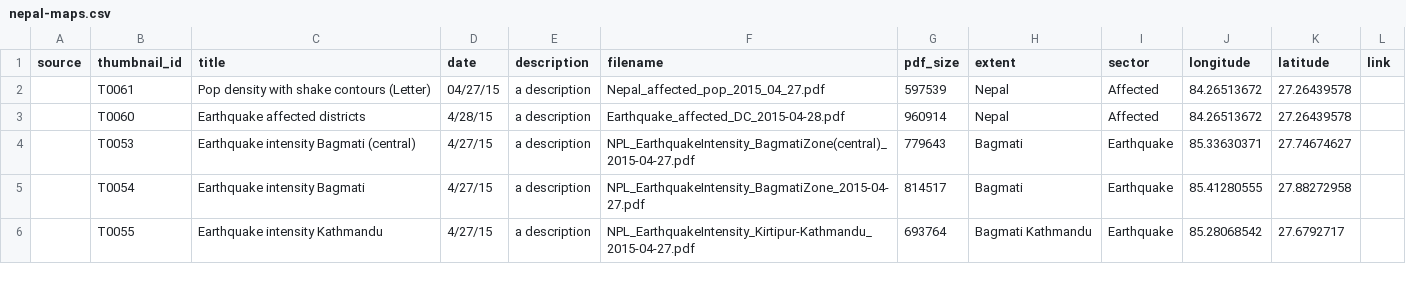
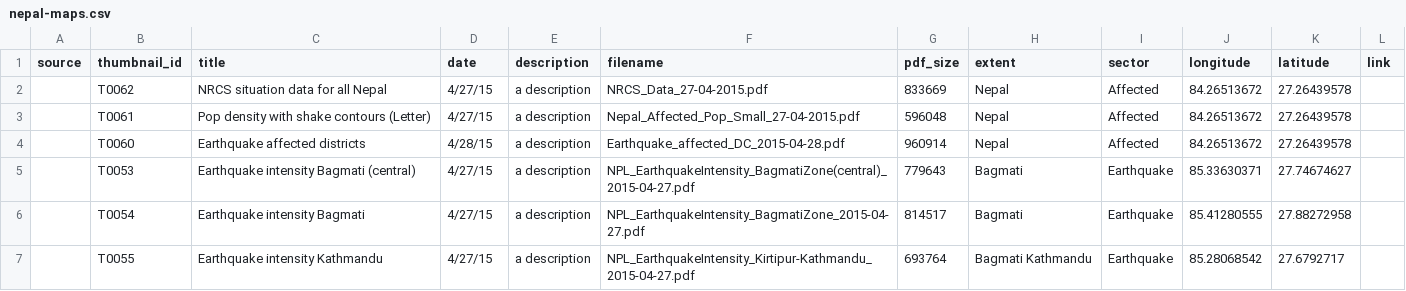
Before and after one commit to AmericanRedCross/nepal-maps, a CSV file: data/nepal-maps.csv, drawn as a sheet; only a part is shown.

```diff
--- a/data/nepal-maps.csv
+++ b/data/nepal-maps.csv
@@ -1,3 +1,4 @@
 source,thumbnail_id,title,date,description,filename,pdf_size,extent,sector,longitude,latitude,link
-,T0061,Pop density with shake contours (Letter),04/27/15,a description,Nepal_affected_pop_2015_04_27.pdf,597539,Nepal,Affected,84.26513672,27.26439578,
+,T0062,NRCS situation data for all Nepal,4/27/15,a description,NRCS_Data_27-04-2015.pdf,833669,Nepal,Affected,84.26513672,27.26439578,
+,T0061,Pop density with shake contours (Letter),4/27/15,a description,Nepal_Affected_Pop_Small_27-04-2015.pdf,596048,Nepal,Affected,84.26513672,27.26439578,
 ,T0060,Earthquake affected districts,4/28/15,a description,Earthquake_affected_DC_2015-04-28.pdf,960914,Nepal,Affected,84.26513672,27.26439578,
```
Also changed, not shown: 3 other files.
